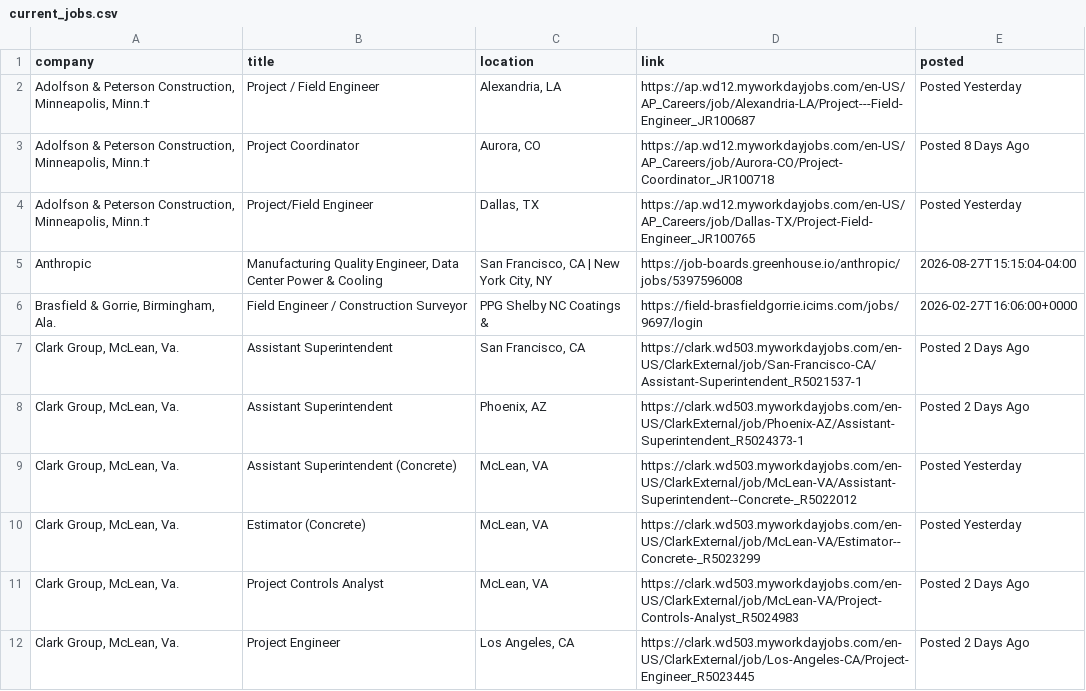
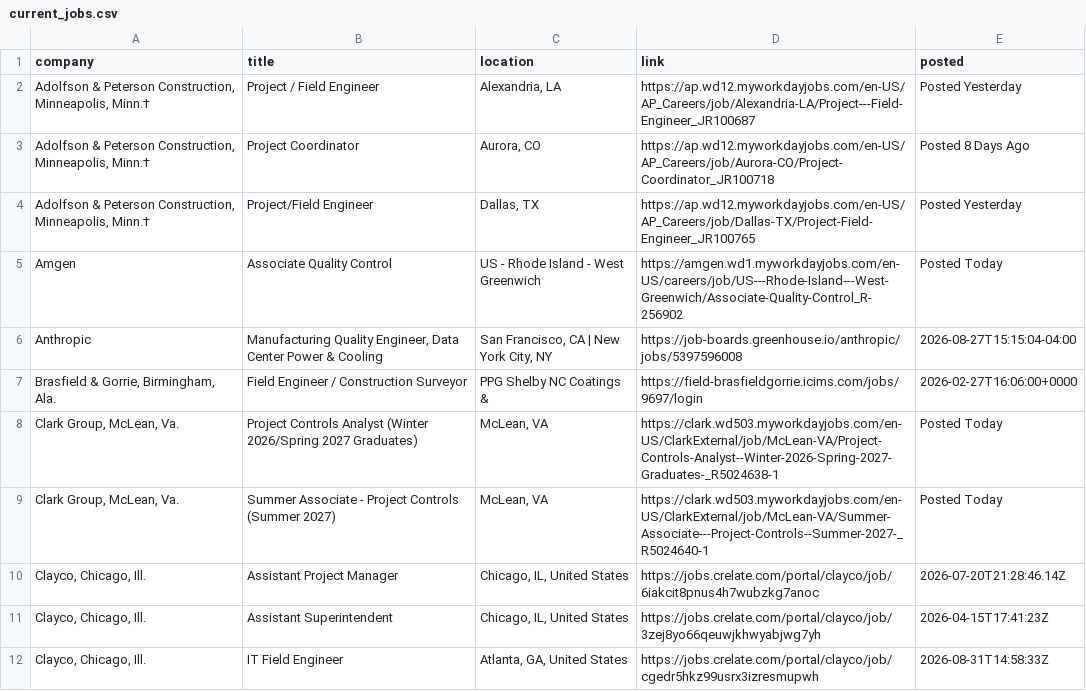
Before and after one commit to sandeepreddy46-max/Jobscrapper, a CSV file: current_jobs.csv, drawn as a sheet; only a part is shown; the shorter side is filled out with more unchanged rows; the diff covers the shown part only.

```diff
--- a/current_jobs.csv
+++ b/current_jobs.csv
@@ -4,9 +4,6 @@ company,title,location,link,posted
 "Adolfson & Peterson Construction, Minneapolis, Minn.†",Project/Field Engineer,"Dallas, TX",https://ap.wd12.myworkdayjobs.com/en-US/AP_Careers/job/Dallas-TX/Project-Field-Engineer_JR100765,Posted Yesterday
+Amgen,Associate Quality Control,US - Rhode Island - West Greenwich,https://amgen.wd1.myworkdayjobs.com/en-US/careers/job/US---Rhode-Island---West-Greenwich/Associate-Quality-Control_R-256902,Posted Today
 Anthropic,"Manufacturing Quality Engineer, Data Center Power & Cooling","San Francisco, CA | New York City, NY",https://job-boards.greenhouse.io/anthropic/jobs/5397596008,2026-08-27T15:15:04-04:00
 "Brasfield & Gorrie, Birmingham, Ala.",Field Engineer / Construction Surveyor,PPG Shelby NC Coatings &,https://field-brasfieldgorrie.icims.com/jobs/9697/login,2026-02-27T16:06:00+0000
-"Clark Group, McLean, Va.",Assistant Superintendent,"San Francisco, CA",https://clark.wd503.myworkdayjobs.com/en-US/ClarkExternal/job/San-Francisco-CA/Assistant-Superintendent_R5021537-1,Posted 2 Days Ago
-"Clark Group, McLean, Va.",Assistant Superintendent,"Phoenix, AZ",https://clark.wd503.myworkdayjobs.com/en-US/ClarkExternal/job/Phoenix-AZ/Assistant-Superintendent_R5024373-1,Posted 2 Days Ago
-"Clark Group, McLean, Va.",Assistant Superintendent (Concrete),"McLean, VA",https://clark.wd503.myworkdayjobs.com/en-US/ClarkExternal/job/McLean-VA/Assistant-Superintendent--Concrete-_R5022012,Posted Yesterday
-"Clark Group, McLean, Va.",Estimator (Concrete),"McLean, VA",https://clark.wd503.myworkdayjobs.com/en-US/ClarkExternal/job/McLean-VA/Estimator--Concrete-_R5023299,Posted Yesterday
-"Clark Group, McLean, Va.",Project Controls Analyst,"McLean, VA",https://clark.wd503.myworkdayjobs.com/en-US/ClarkExternal/job/McLean-VA/Project-Controls-Analyst_R5024983,Posted 2 Days Ago
-"Clark Group, McLean, Va.",Project Engineer,"Los Angeles, CA",https://clark.wd503.myworkdayjobs.com/en-US/ClarkExternal/job/Los-Angeles-CA/Project-Engineer_R5023445,Posted 2 Days Ago
+"Clark Group, McLean, Va.",Project Controls Analyst (Winter 2026/Spring 2027 Graduates),"McLean, VA",https://clark.wd503.myworkdayjobs.com/en-US/ClarkExternal/job/McLean-VA/Project-Controls-Analyst--Winter-2026-Spring-2027-Graduates-_R5024638-1,Posted Today
+"Clark Group, McLean, Va.",Summer Associate - Project Controls (Summer 2027),"McLean, VA",https://clark.wd503.myworkdayjobs.com/en-US/ClarkExternal/job/McLean-VA/Summer-Associate---Project-Controls--Summer-2027-_R5024640-1,Posted Today
```
Also changed, not shown: 3 added rows, 10 removed rows, 23 moved rows and 14 edited cells elsewhere in this file, new_jobs.csv, seen_links.csv, 3 other files.
